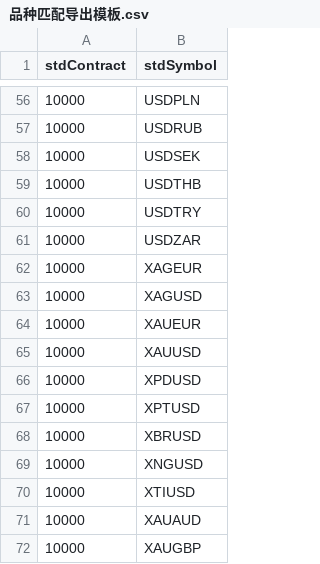
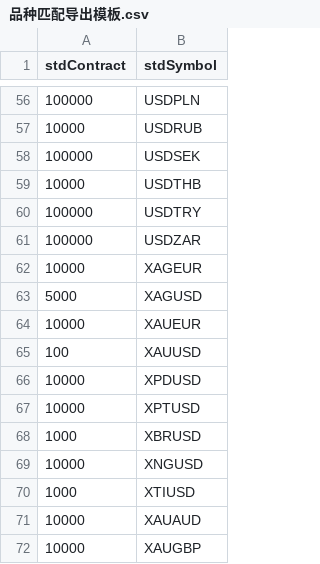
Before and after one commit to Sunshop88/Java-CopyTrade, a CSV file: follow-order-followcom/src/main/resources/template/品种匹配导出模板.csv, drawn as a sheet; only a part is shown, gaps mark what is left out; the diff covers the shown part only.

```diff
--- a/follow-order-followcom/src/main/resources/template/品种匹配导出模板.csv
+++ b/follow-order-followcom/src/main/resources/template/品种匹配导出模板.csv
@@ -56,16 +56,16 @@ stdContract,stdSymbol
-10000,USDPLN
+100000,USDPLN
 10000,USDRUB
-10000,USDSEK
+100000,USDSEK
 10000,USDTHB
-10000,USDTRY
-10000,USDZAR
+100000,USDTRY
+100000,USDZAR
 10000,XAGEUR
-10000,XAGUSD
+5000,XAGUSD
 10000,XAUEUR
-10000,XAUUSD
+100,XAUUSD
 10000,XPDUSD
 10000,XPTUSD
-10000,XBRUSD
+1000,XBRUSD
 10000,XNGUSD
-10000,XTIUSD
+1000,XTIUSD
 10000,XAUAUD
```
Also changed, not shown: 42 edited cells elsewhere in this file, 1 other file.
